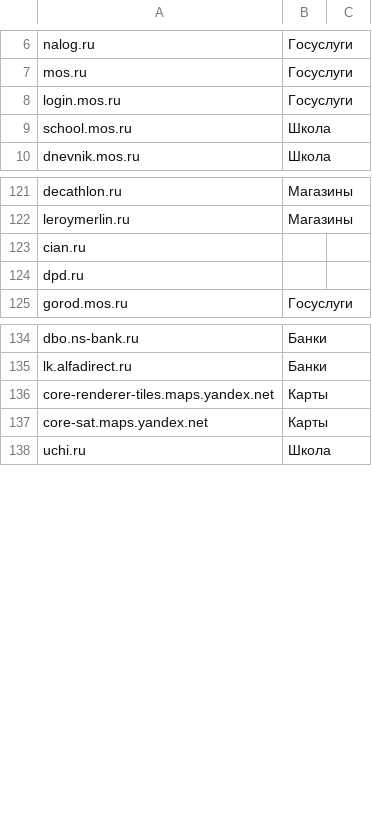
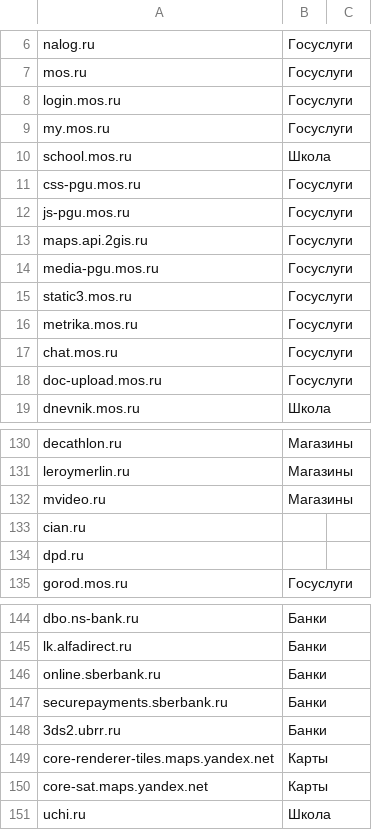
Before and after one commit to shredder2003/russianNoVPNservices, a CSV file: hosts.csv, drawn as a sheet; only a part is shown, gaps mark what is left out; the diff names each change by its address in the sheet, - before the commit and + after, or states it on an @@ line.

Commit message:
mos.ru new subdomains

```diff
--- a/hosts.csv
+++ b/hosts.csv
+row 9: my.mos.ru | Госуслуги
+row 11: css-pgu.mos.ru | Госуслуги
+row 12: js-pgu.mos.ru | Госуслуги
+row 13: maps.api.2gis.ru | Госуслуги
+row 14: media-pgu.mos.ru | Госуслуги
+row 15: static3.mos.ru | Госуслуги
+row 16: metrika.mos.ru | Госуслуги
+row 17: chat.mos.ru | Госуслуги
+row 18: doc-upload.mos.ru | Госуслуги
+row 132: mvideo.ru | Магазины
+row 146: online.sberbank.ru | Банки
+row 147: securepayments.sberbank.ru | Банки
+row 148: 3ds2.ubrr.ru | Банки
```
